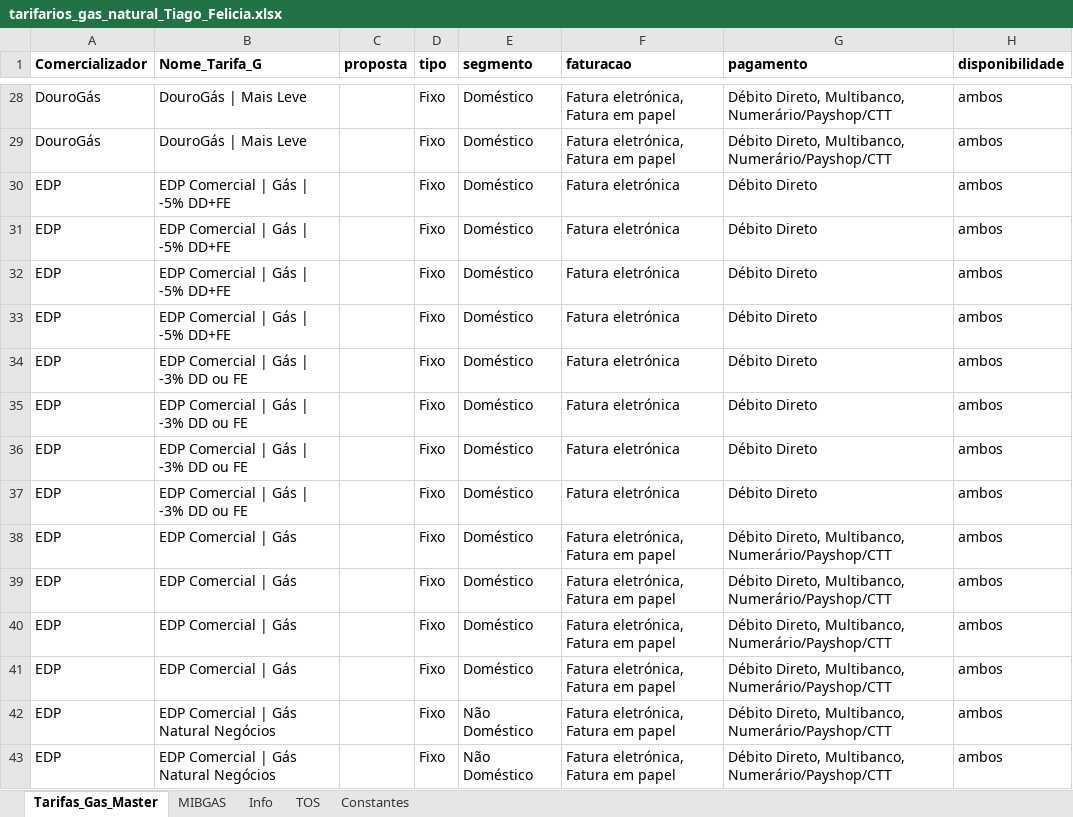
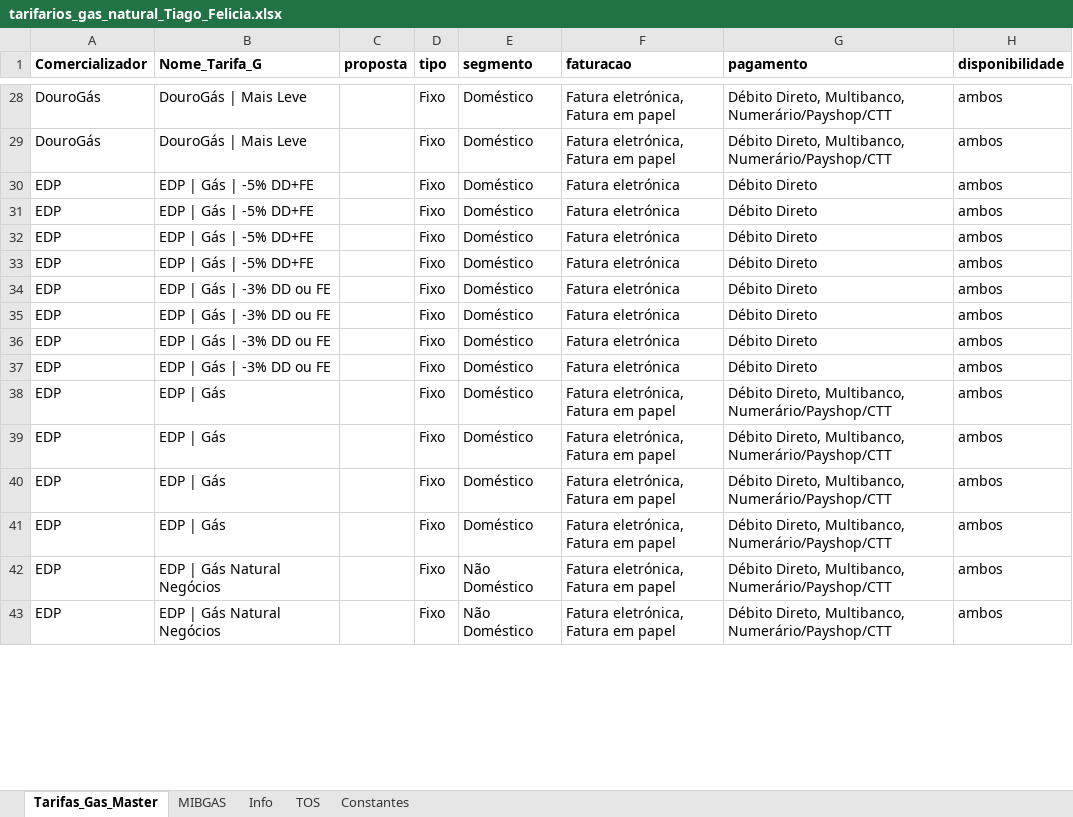
Before and after one commit to tiagofelicia/dados-energia, an Excel workbook: data/simuladores/simulador-tarifarios-gas/tarifarios_gas_natural_Tiago_Felicia.xlsx, sheet Tarifas_Gas_Master, drawn as a sheet; only a part is shown, gaps mark what is left out; values as stored, in another font and other column widths than the file's, no borders; the diff covers the shown part only; the diff names each change by its address in the sheet, - before the commit and + after, or states it on an @@ line.

Commit message:
Add files via upload

```diff
--- a/data/simuladores/simulador-tarifarios-gas/tarifarios_gas_natural_Tiago_Felicia.xlsx (sheet Tarifas_Gas_Master)
+++ b/data/simuladores/simulador-tarifarios-gas/tarifarios_gas_natural_Tiago_Felicia.xlsx (sheet Tarifas_Gas_Master)
-B30:B33 (Nome_Tarifa_G): EDP Comercial | Gás | -5% DD+FE
+B30:B33 (Nome_Tarifa_G): EDP | Gás | -5% DD+FE
-B34:B37 (Nome_Tarifa_G): EDP Comercial | Gás | -3% DD ou FE
+B34:B37 (Nome_Tarifa_G): EDP | Gás | -3% DD ou FE
-B38:B41 (Nome_Tarifa_G): EDP Comercial | Gás
+B38:B41 (Nome_Tarifa_G): EDP | Gás
-B42:B43 (Nome_Tarifa_G): EDP Comercial | Gás Natural Negócios
+B42:B43 (Nome_Tarifa_G): EDP | Gás Natural Negócios
```
Also changed, not shown: 10 edited cells and cell formats elsewhere in this sheet.
